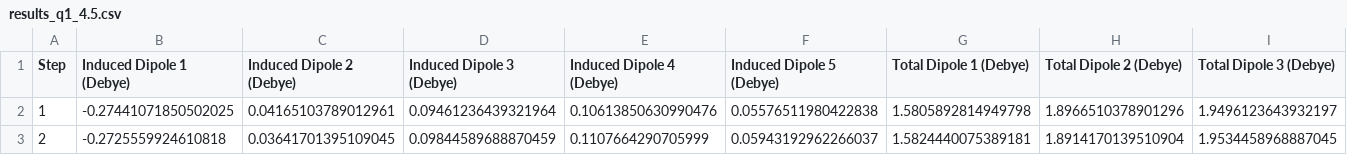
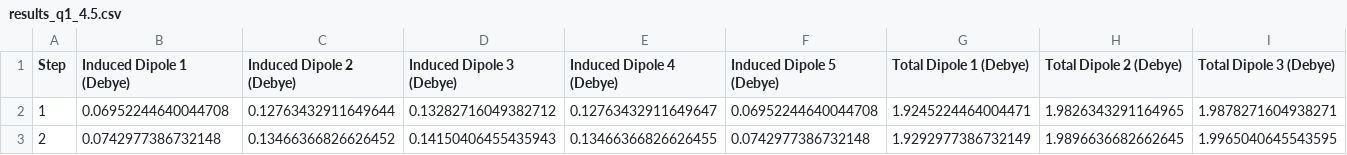
Before and after one commit to ChrisDavi3s/IntermolecularPotentials, a CSV file: results_q1_4.5.csv, drawn as a sheet; only a part is shown; the diff covers the shown part only; the diff names each change by its address in the sheet, - before the commit and + after, or states it on an @@ line.

```diff
--- a/results_q1_4.5.csv
+++ b/results_q1_4.5.csv
-B2 (Induced Dipole 1 (Debye)): -0.27441071850502025
+B2 (Induced Dipole 1 (Debye)): 0.06952244640044708
-C2 (Induced Dipole 2 (Debye)): 0.04165103789012961
+C2 (Induced Dipole 2 (Debye)): 0.12763432911649644
-D2 (Induced Dipole 3 (Debye)): 0.09461236439321964
+D2 (Induced Dipole 3 (Debye)): 0.13282716049382712
-E2 (Induced Dipole 4 (Debye)): 0.10613850630990476
+E2 (Induced Dipole 4 (Debye)): 0.12763432911649647
-F2 (Induced Dipole 5 (Debye)): 0.05576511980422838
+F2 (Induced Dipole 5 (Debye)): 0.06952244640044708
-G2 (Total Dipole 1 (Debye)): 1.5805892814949798
+G2 (Total Dipole 1 (Debye)): 1.9245224464004471
-H2 (Total Dipole 2 (Debye)): 1.8966510378901296
+H2 (Total Dipole 2 (Debye)): 1.9826343291164965
-I2 (Total Dipole 3 (Debye)): 1.9496123643932197
+I2 (Total Dipole 3 (Debye)): 1.9878271604938271
-B3 (Induced Dipole 1 (Debye)): -0.2725559924610818
+B3 (Induced Dipole 1 (Debye)): 0.0742977386732148
-C3 (Induced Dipole 2 (Debye)): 0.03641701395109045
+C3 (Induced Dipole 2 (Debye)): 0.13466366826626452
-D3 (Induced Dipole 3 (Debye)): 0.09844589688870459
+D3 (Induced Dipole 3 (Debye)): 0.14150406455435943
-E3 (Induced Dipole 4 (Debye)): 0.1107664290705999
+E3 (Induced Dipole 4 (Debye)): 0.13466366826626455
-F3 (Induced Dipole 5 (Debye)): 0.05943192962266037
+F3 (Induced Dipole 5 (Debye)): 0.0742977386732148
-G3 (Total Dipole 1 (Debye)): 1.5824440075389181
+G3 (Total Dipole 1 (Debye)): 1.9292977386732149
-H3 (Total Dipole 2 (Debye)): 1.8914170139510904
+H3 (Total Dipole 2 (Debye)): 1.9896636682662645
-I3 (Total Dipole 3 (Debye)): 1.9534458968887045
+I3 (Total Dipole 3 (Debye)): 1.9965040645543595
```
Also changed, not shown: 32 edited cells elsewhere in this file, results_q1_2.5.csv, results_q1_3.5.csv, 2 other files.
